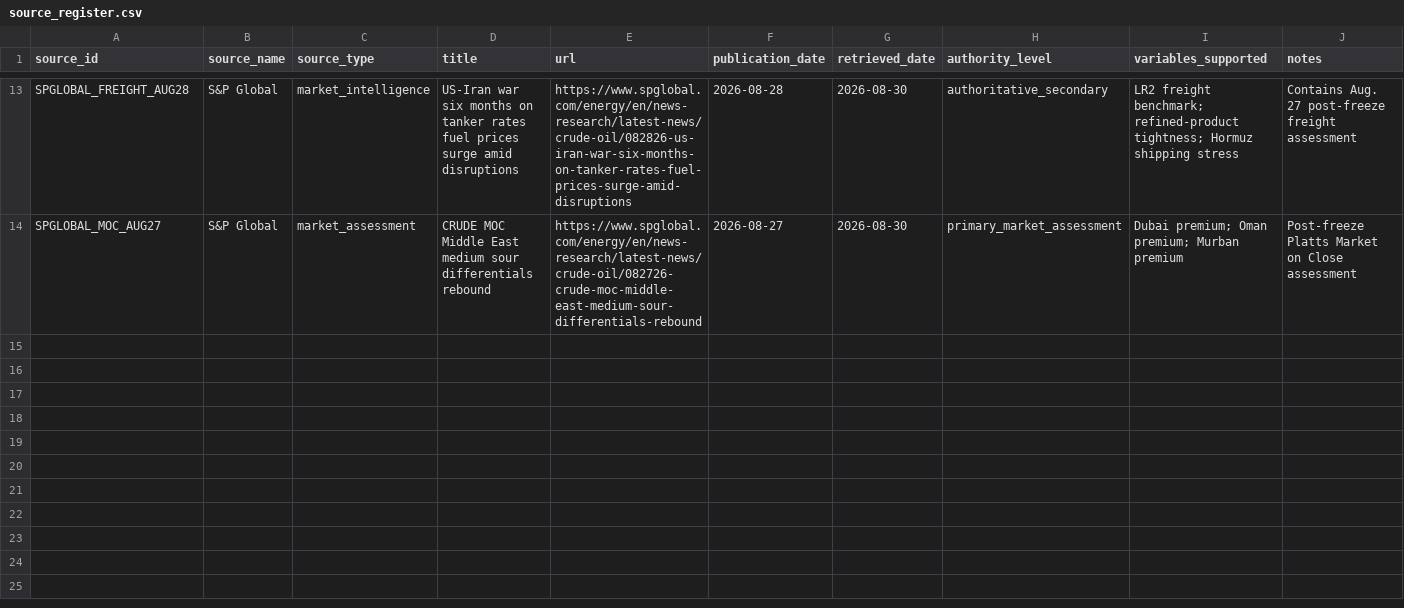
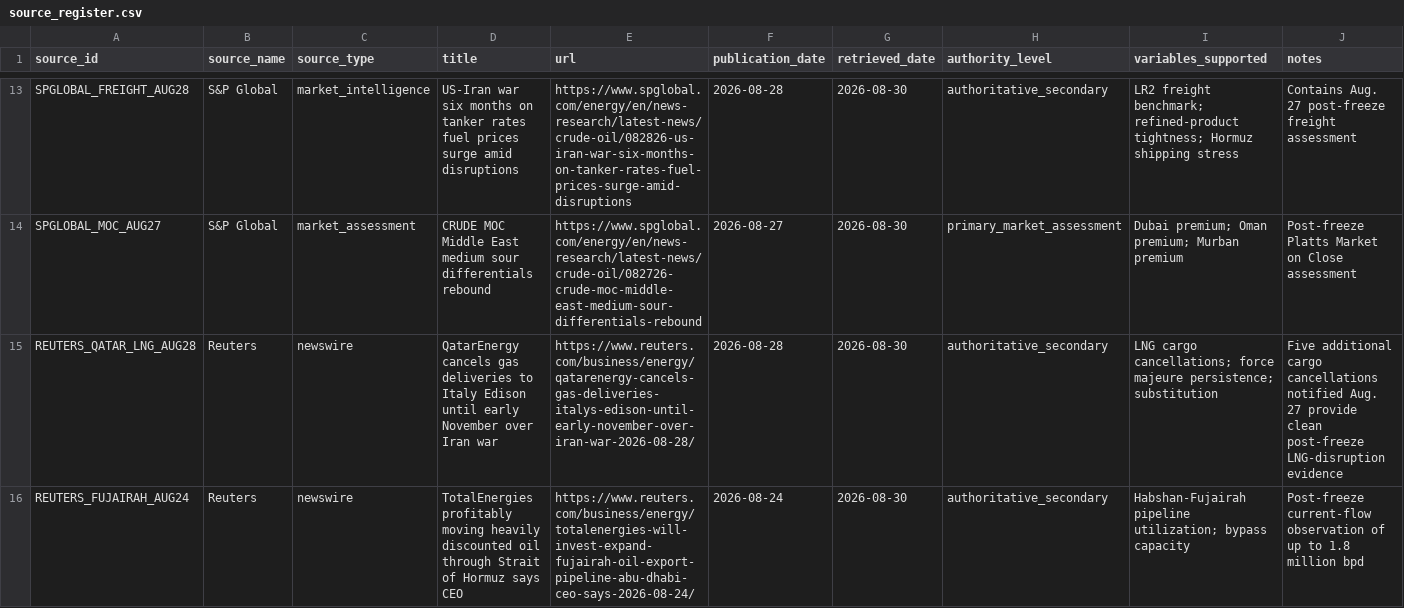
Before and after one commit to jasonrkeen/multi-commodity-maritime-chokepoint-transmission-model, a CSV file: research/jisss_2027/data/source_register.csv, drawn as a sheet; only a part is shown, gaps mark what is left out; the diff covers the shown part only; the diff names each change by its address in the sheet, - before the commit and + after, or states it on an @@ line.

```diff
--- a/research/jisss_2027/data/source_register.csv
+++ b/research/jisss_2027/data/source_register.csv
+row 15: REUTERS_QATAR_LNG_AUG28 | Reuters | newswire | QatarEnergy cancels gas deliveries to Italy Edison until early November over Iran war | https://www.reuters.com/business/energy/qatarenergy-cancels-gas-deliveries-italys-edison-until-early-november-over-iran-war-2026-08-28/ | 2026-08-28 | 2026-08-30 | authoritative_secondary | LNG cargo cancellations; force majeure persistence; substitution | Five additional cargo cancellations notified Aug. 27 provide clean post-freeze LNG-disruption evidence
+row 16: REUTERS_FUJAIRAH_AUG24 | Reuters | newswire | TotalEnergies profitably moving heavily discounted oil through Strait of Hormuz says CEO | https://www.reuters.com/business/energy/totalenergies-will-invest-expand-fujairah-oil-export-pipeline-abu-dhabi-ceo-says-2026-08-24/ | 2026-08-24 | 2026-08-30 | authoritative_secondary | Habshan-Fujairah pipeline utilization; bypass capacity | Post-freeze current-flow observation of up to 1.8 million bpd
```
Also changed, not shown: 1 added row elsewhere in this file, research/jisss_2027/data/observed_2026.csv, research/jisss_2027/outputs/coverage_gap_matrix.csv, 1 other file.
